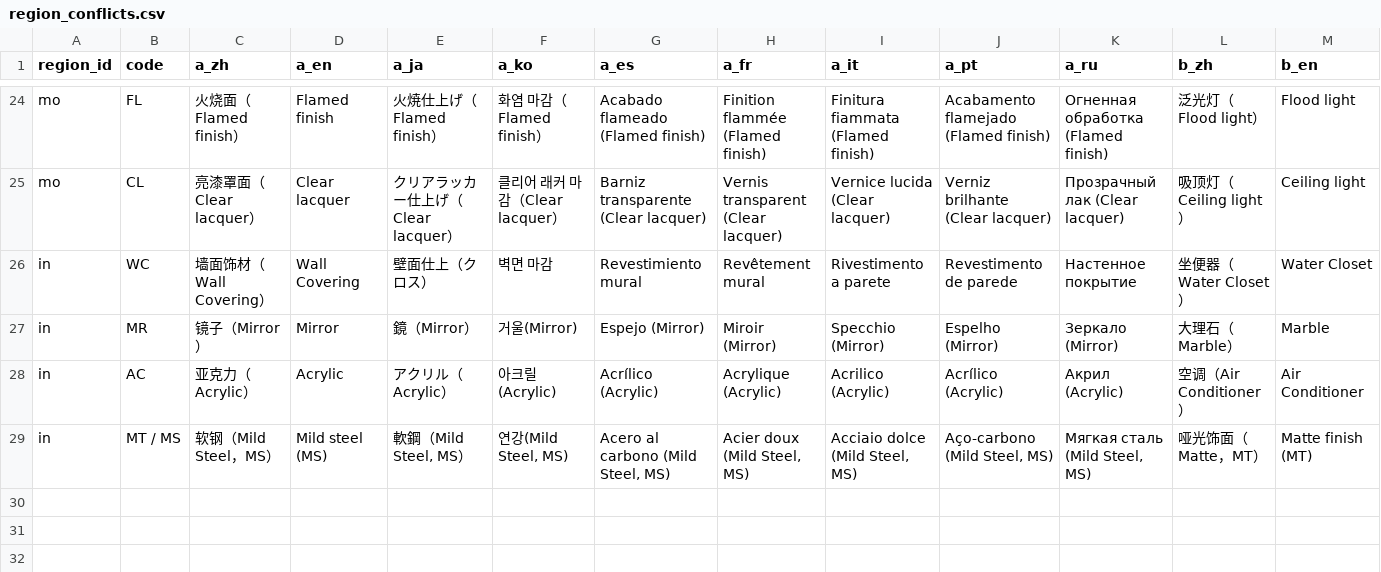
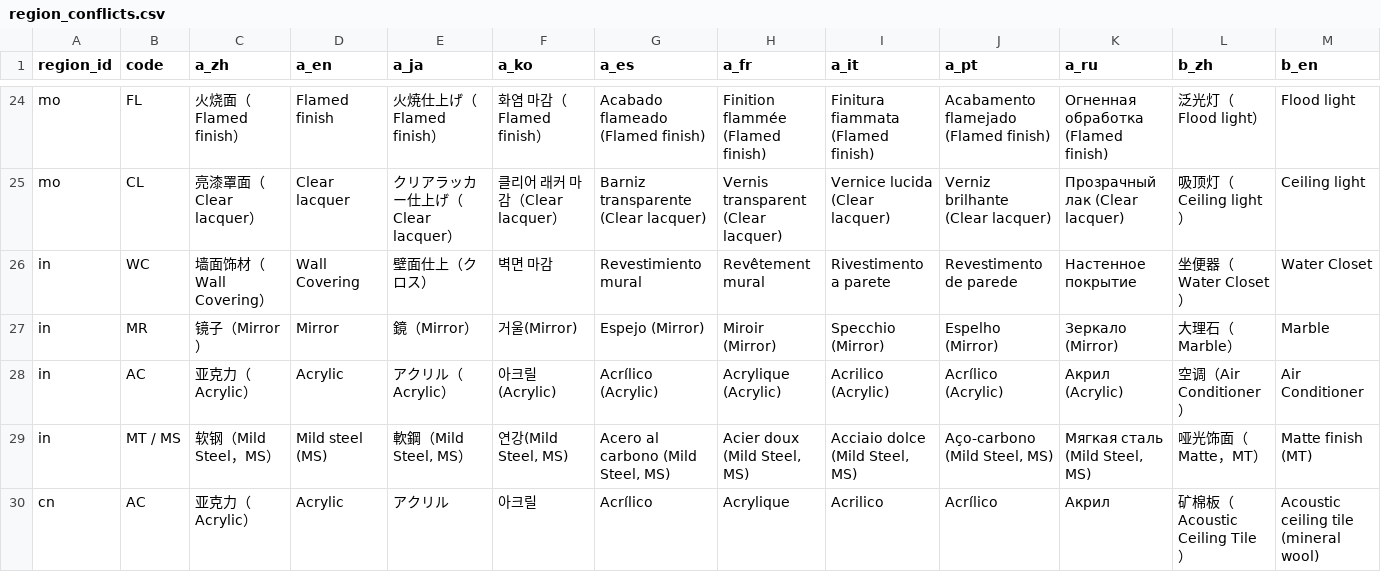
Before and after one commit to Andox-Lopez/material-code-legend, a CSV file: data/region_conflicts.csv, drawn as a sheet; only a part is shown, gaps mark what is left out; rows hold the shown columns only; the diff names each change by its address in the sheet, - before the commit and + after, or states it on an @@ line.

```diff
--- a/data/region_conflicts.csv
+++ b/data/region_conflicts.csv
+row 30: cn | AC | 亚克力（Acrylic） | Acrylic | アクリル | 아크릴 | Acrílico | Acrylique | Acrilico | Acrílico | Акрил | 矿棉板（Acoustic Ceiling Tile） | Acoustic ceiling tile (mineral wool)
```
Also changed, not shown: data/meta.csv, data/region_extras.csv, 4 other files.
